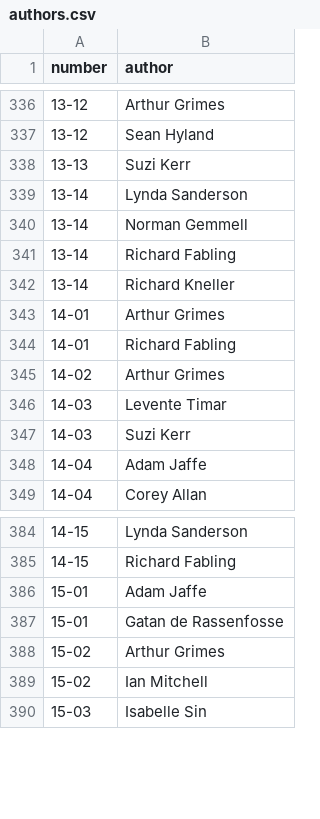
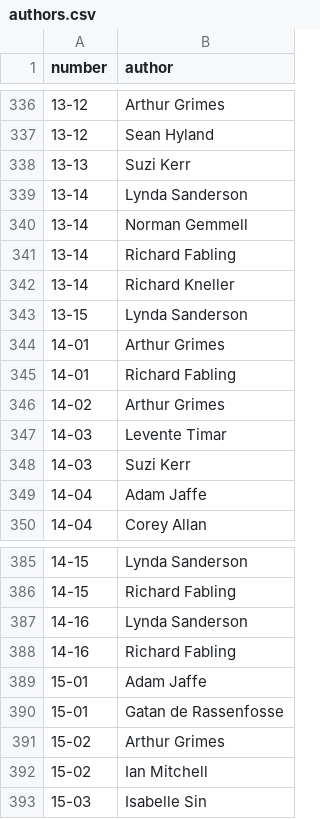
Before and after one commit to bldavies/motu-wp, a CSV file: data-raw/authors.csv, drawn as a sheet; only a part is shown, gaps mark what is left out; the diff names each change by its address in the sheet, - before the commit and + after, or states it on an @@ line.

```diff
--- a/data-raw/authors.csv
+++ b/data-raw/authors.csv
+row 343: 13-15 | Lynda Sanderson
+row 387: 14-16 | Lynda Sanderson
+row 388: 14-16 | Richard Fabling
```
Also changed, not shown: data-raw/papers.csv, 4 other files.
